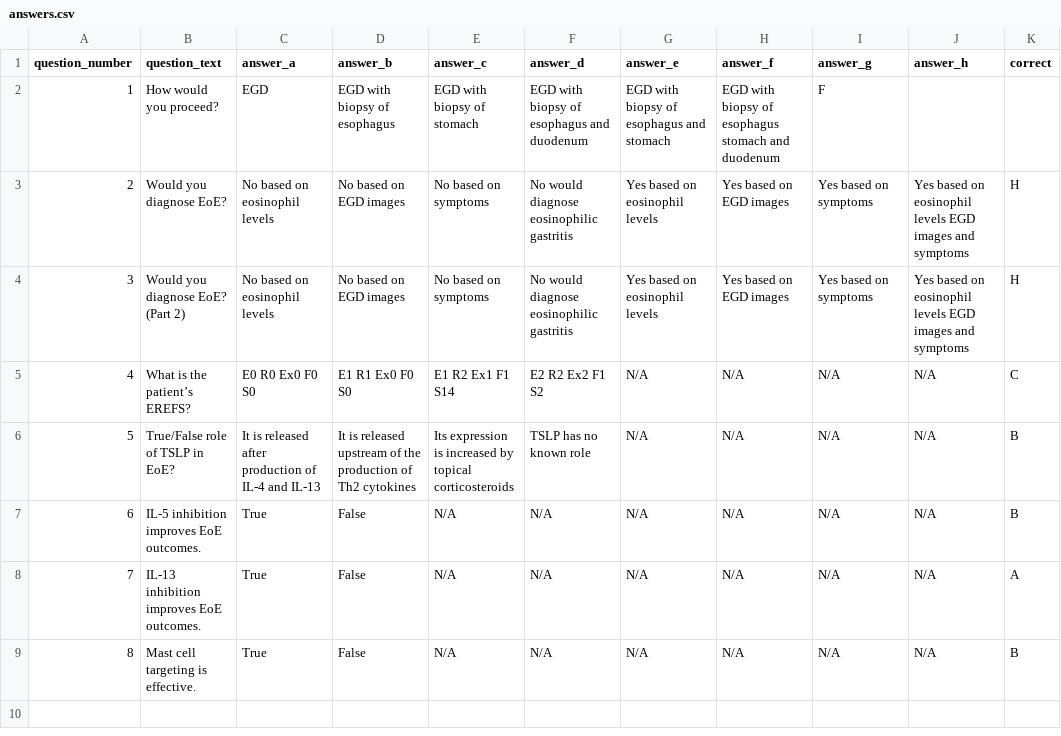
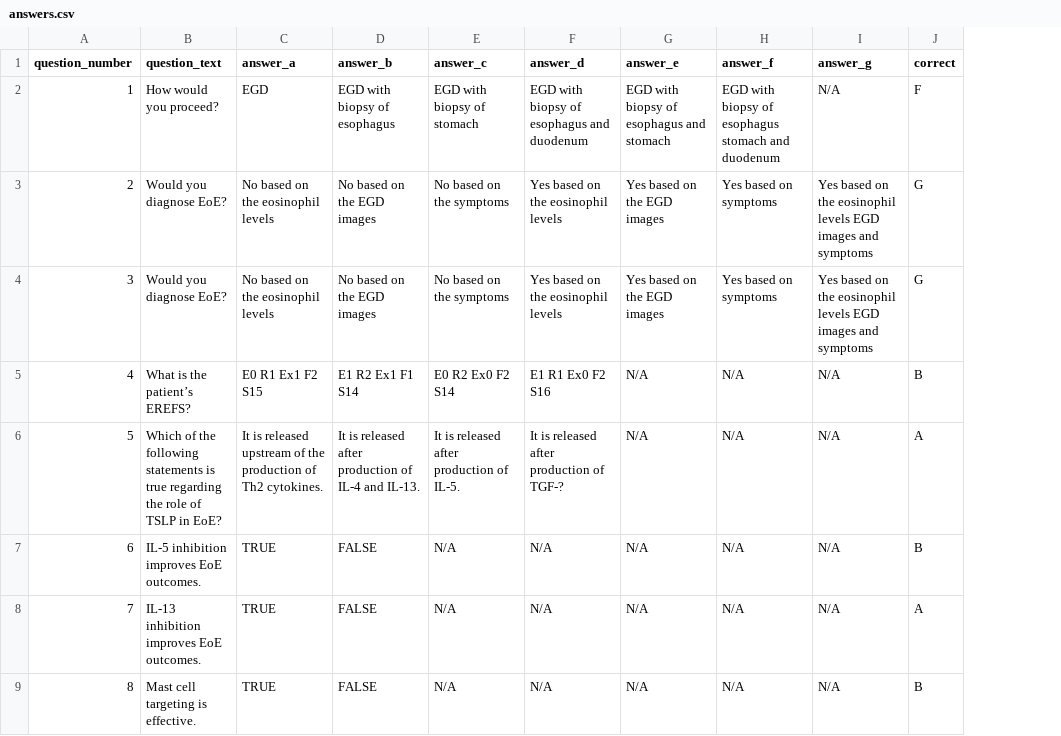
Before and after one commit to Baltindors/connected-time-machine, a CSV file: backend/data/answers.csv, drawn as a sheet; removed rows and columns are numbered as before the commit, all else as after; the diff names each change by its address in the sheet, - before the commit and + after, or states it on an @@ line.

```diff
--- a/backend/data/answers.csv
+++ b/backend/data/answers.csv
-column J (answer_h), rows 3-9: Yes based on eosinophil levels EGD images and symptoms | Yes based on eosinophil levels EGD images and symptoms | N/A | N/A | N/A | N/A | N/A
-I2 (answer_g): F
+I2 (answer_g): N/A
-J2 (correct): (empty)
+J2 (correct): F
-C3:C4 (answer_a): No based on eosinophil levels
+C3:C4 (answer_a): No based on the eosinophil levels
-D3:D4 (answer_b): No based on EGD images
+D3:D4 (answer_b): No based on the EGD images
-E3:E4 (answer_c): No based on symptoms
+E3:E4 (answer_c): No based on the symptoms
-F3:F4 (answer_d): No would diagnose eosinophilic gastritis
+F3:F4 (answer_d): Yes based on the eosinophil levels
-G3:G4 (answer_e): Yes based on eosinophil levels
+G3:G4 (answer_e): Yes based on the EGD images
-H3:H4 (answer_f): Yes based on EGD images
+H3:H4 (answer_f): Yes based on symptoms
-I3:I4 (answer_g): Yes based on symptoms
+I3:I4 (answer_g): Yes based on the eosinophil levels EGD images and symptoms
-J3:J4 (correct): H
+J3:J4 (correct): G
-B4 (question_text): Would you diagnose EoE? (Part 2)
+B4 (question_text): Would you diagnose EoE?
-C5 (answer_a): E0 R0 Ex0 F0 S0
+C5 (answer_a): E0 R1 Ex1 F2 S15
-D5 (answer_b): E1 R1 Ex0 F0 S0
+D5 (answer_b): E1 R2 Ex1 F1 S14
-E5 (answer_c): E1 R2 Ex1 F1 S14
+E5 (answer_c): E0 R2 Ex0 F2 S14
-F5 (answer_d): E2 R2 Ex2 F1 S2
+F5 (answer_d): E1 R1 Ex0 F2 S16
-J5 (correct): C
+J5 (correct): B
-B6 (question_text): True/False role of…
+B6 (question_text): Which of the following statements is true regarding the role of…
-C6 (answer_a): …is released after production of IL-4 and IL-13
+C6 (answer_a): …is released upstream of the production of Th2 cytokines.
-D6 (answer_b): …is released upstream of the production of Th2 cytokines
+D6 (answer_b): …is released after production of IL-4 and IL-13.
-E6 (answer_c): Its expression is increased by topical corticosteroids
+E6 (answer_c): It is released after production of IL-5.
-F6 (answer_d): TSLP has no known role
+F6 (answer_d): It is released after production of TGF-?
-J6 (correct): B
+J6 (correct): A
-C7:C9 (answer_a): True
+C7:C9 (answer_a): TRUE
-D7:D9 (answer_b): False
+D7:D9 (answer_b): FALSE
```
Also changed, not shown: backend/data/outcomes.csv, 3 other files.
